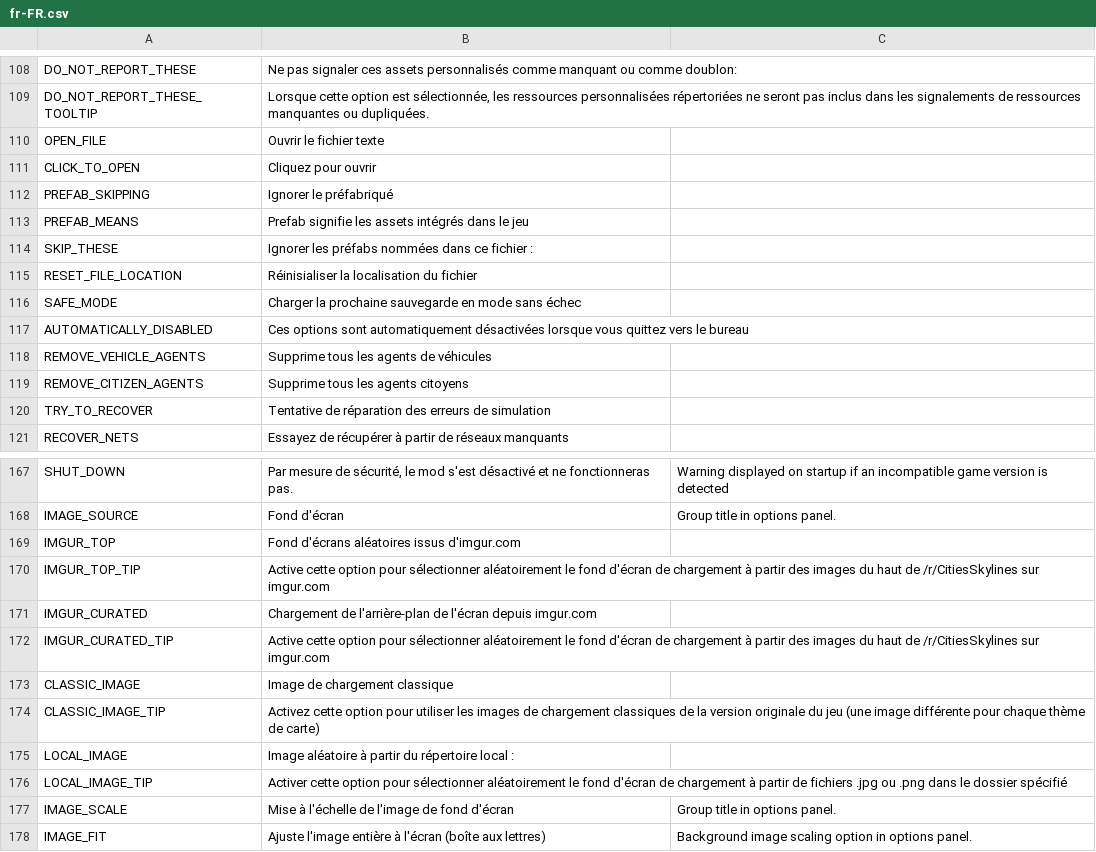
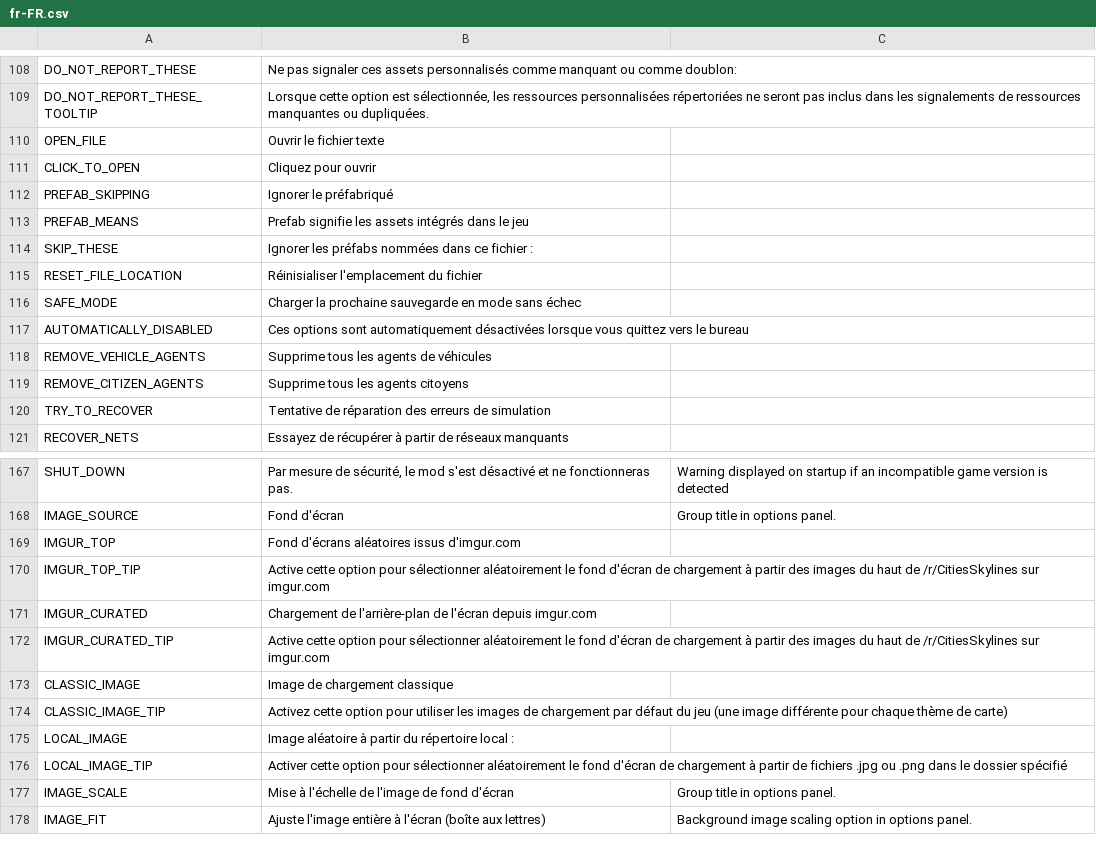
Before and after one commit to algernon-A/LSM-Revisited, a CSV file: Translations/fr-FR.csv, drawn as a sheet; only a part is shown, gaps mark what is left out.

```diff
--- a/Translations/fr-FR.csv
+++ b/Translations/fr-FR.csv
@@ -114,3 +114,3 @@
 "SKIP_THESE","Ignorer les préfabs nommées dans ce fichier :"
-"RESET_FILE_LOCATION","Réinisialiser la localisation du fichier"
+"RESET_FILE_LOCATION","Réinisialiser l'emplacement du fichier"
 "SAFE_MODE","Charger la prochaine sauvegarde en mode sans échec"
@@ -173,3 +173,3 @@
 "CLASSIC_IMAGE","Image de chargement classique"
-"CLASSIC_IMAGE_TIP","Activez cette option pour utiliser les images de chargement classiques de la version originale du jeu (une image différente pour chaque thème de carte)"
+"CLASSIC_IMAGE_TIP","Activez cette option pour utiliser les images de chargement par défaut du jeu (une image différente pour chaque thème de carte)"
 "LOCAL_IMAGE","Image aléatoire à partir du répertoire local :"
```
Also changed, not shown: Translations/cs-CZ.csv, Translations/ja-JP.csv, 5 other files.
